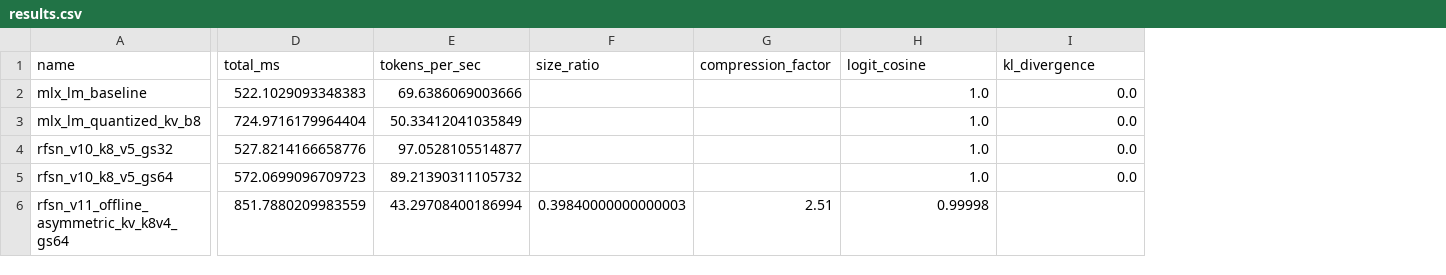
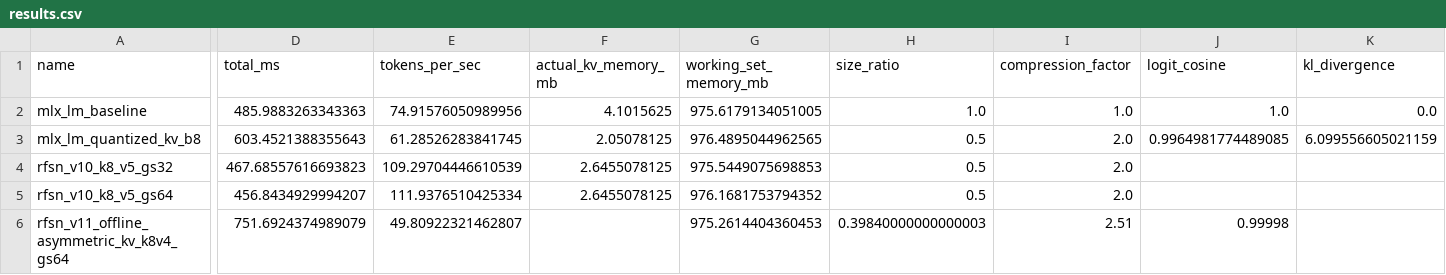
Before and after one commit to dawsonblock/MLX-RFSN-main, a CSV file: artifacts/bench/shootout/full_logit/results.csv, drawn as a sheet; only a part is shown, gaps mark what is left out; addresses are those after the commit; the diff covers the shown part only; the diff names each change by its address in the sheet, - before the commit and + after, or states it on an @@ line.

```diff
--- a/artifacts/bench/shootout/full_logit/results.csv
+++ b/artifacts/bench/shootout/full_logit/results.csv
+column F (actual_kv_memory_mb), rows 2-5: 4.1015625 | 2.05078125 | 2.6455078125 | 2.6455078125
+column G (working_set_memory_mb), rows 2-6: 975.6179134051005 | 976.4895044962565 | 975.5449075698853 | 976.1681753794352 | 975.2614404360453
-D2 (total_ms): 522.1029093348383
+D2 (total_ms): 485.9883263343363
-E2 (tokens_per_sec): 69.6386069003666
+E2 (tokens_per_sec): 74.91576050989956
-H2 (size_ratio): (empty)
+H2 (size_ratio): 1.0
-I2 (compression_factor): (empty)
+I2 (compression_factor): 1.0
-D3 (total_ms): 724.9716179964404
+D3 (total_ms): 603.4521388355643
-E3 (tokens_per_sec): 50.33412041035849
+E3 (tokens_per_sec): 61.28526283841745
-H3:H5 (size_ratio): (empty)
+H3:H5 (size_ratio): 0.5
-I3:I5 (compression_factor): (empty)
+I3:I5 (compression_factor): 2.0
-J3 (logit_cosine): 1.0
+J3 (logit_cosine): 0.9964981774489085
-K3 (kl_divergence): 0.0
+K3 (kl_divergence): 6.099556605021159
-D4 (total_ms): 527.8214166658776
+D4 (total_ms): 467.68557616693823
-E4 (tokens_per_sec): 97.0528105514877
+E4 (tokens_per_sec): 109.29704446610539
-J4:J5 (logit_cosine): 1.0
+J4:J5 (logit_cosine): (empty)
-K4:K5 (kl_divergence): 0.0
+K4:K5 (kl_divergence): (empty)
-D5 (total_ms): 572.0699096709723
+D5 (total_ms): 456.8434929994207
-E5 (tokens_per_sec): 89.21390311105732
+E5 (tokens_per_sec): 111.9376510425334
-D6 (total_ms): 851.7880209983559
+D6 (total_ms): 751.6924374989079
-E6 (tokens_per_sec): 43.29708400186994
+E6 (tokens_per_sec): 49.80922321462807
```
Also changed, not shown: 33 edited cells elsewhere in this file, artifacts/bench/shootout/memory/results.csv, artifacts/bench/shootout/quick/results.csv, 18 other files.
